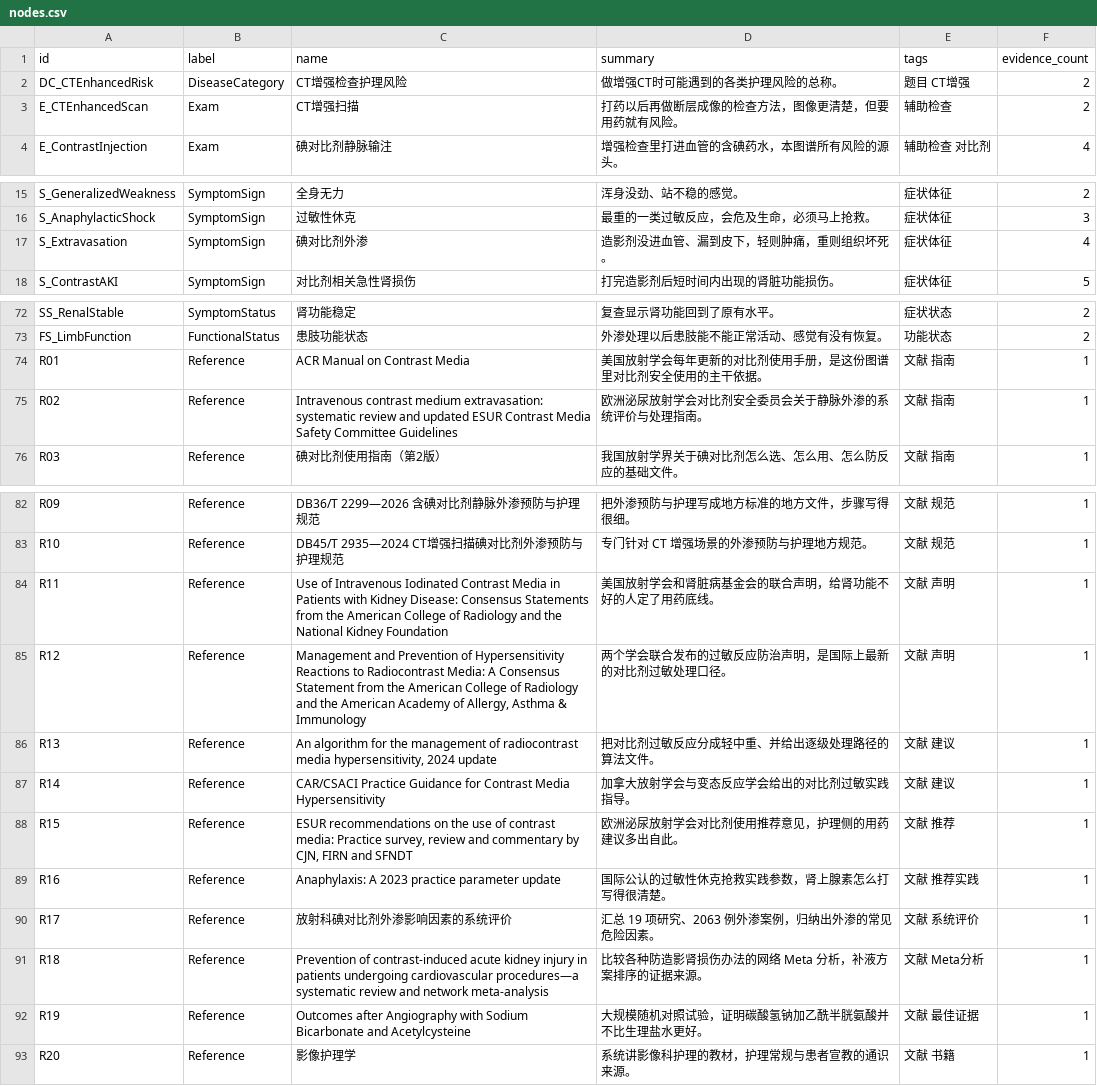
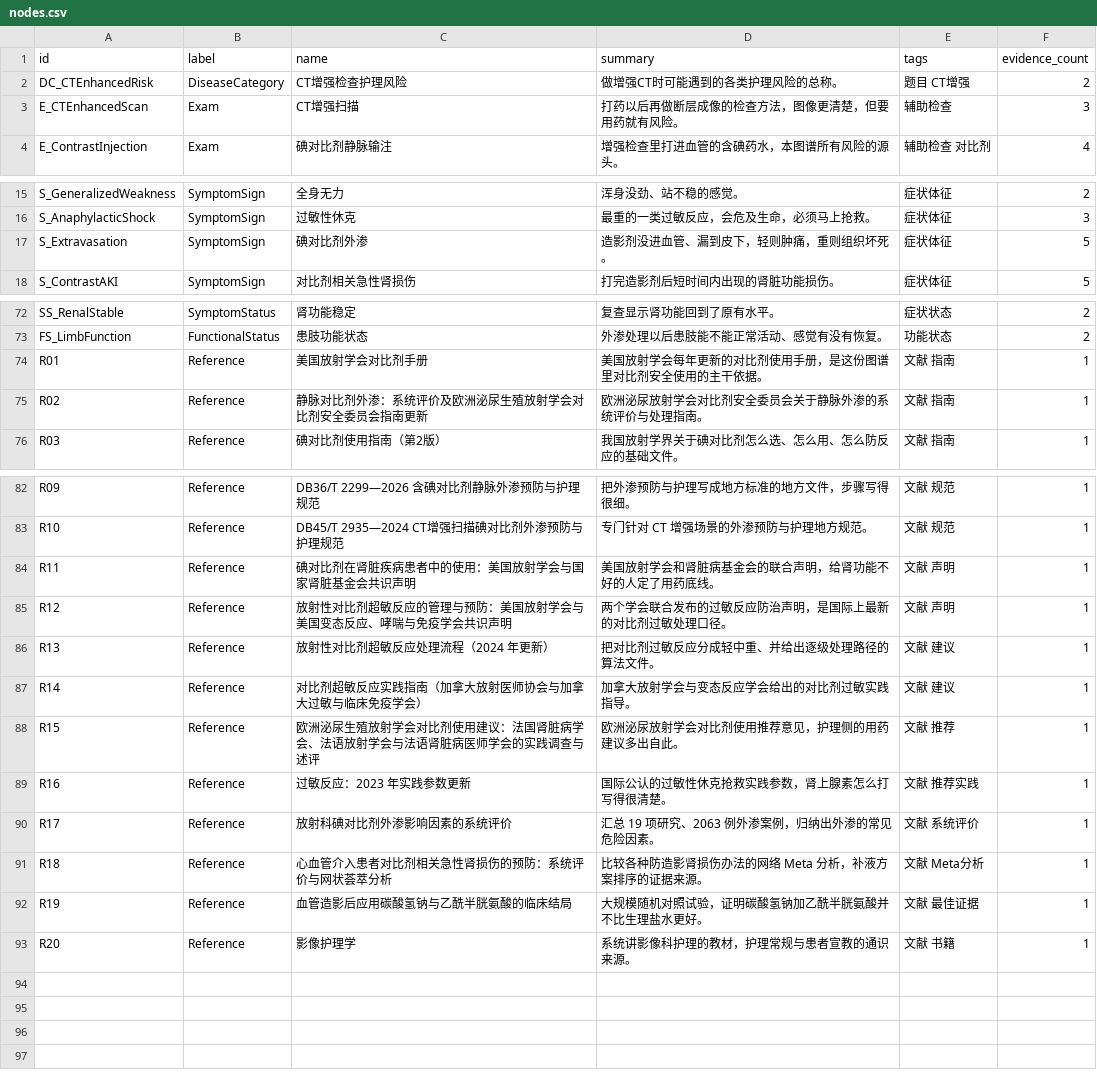
Before and after one commit to zuhexn/nursing-knowledge-graph, a CSV file: topic-01-kg/neo4j/nodes.csv, drawn as a sheet; only a part is shown, gaps mark what is left out.

Commit message:
feat(site): use Chinese literature throughout
Per the client-side instruction, the graph no longer carries English
reference titles or journal names. Translated 26 titles and 24 journal
names, renamed the reference nodes accordingly, and rebuilt the citation
strings and reference summaries from the translated fields. Institutional
authors are translated; personal author names stay in Latin, as they do
in Chinese journals. Standards numbers (WS/T, DB36/T, DB45/T) and medical
abbreviations (5-HT3, NK-1, EORTC QLQ-C30, CTCAE, PC6, Apfel) are kept.

Also closed one completeness gap: topic-01's DB45/T 2935-2024 standard
was an orphan node cited only by itself; it is now linked to the two
concepts it covers (contrast extravasation, CT enhanced scanning) with a
matching evidence entry.

Data rebuilt from the client data files; rebuild is validated by 41 data
checks and five self-tests, all green. Graph JSON changed on the client
side only in the fields above - no nodes or edges were invented, and the
two added edges point at an existing standard that was already listed.

```diff
--- a/topic-01-kg/neo4j/nodes.csv
+++ b/topic-01-kg/neo4j/nodes.csv
@@ -2,3 +2,3 @@ id,label,name,summary,tags,evidence_count
 DC_CTEnhancedRisk,DiseaseCategory,CT增强检查护理风险,做增强CT时可能遇到的各类护理风险的总称。,题目 CT增强,2
-E_CTEnhancedScan,Exam,CT增强扫描,打药以后再做断层成像的检查方法，图像更清楚，但要用药就有风险。,辅助检查,2
+E_CTEnhancedScan,Exam,CT增强扫描,打药以后再做断层成像的检查方法，图像更清楚，但要用药就有风险。,辅助检查,3
 E_ContrastInjection,Exam,碘对比剂静脉输注,增强检查里打进血管的含碘药水，本图谱所有风险的源头。,辅助检查 对比剂,4
@@ -16,3 +16,3 @@ S_GeneralizedWeakness,SymptomSign,全身无力,浑身没劲、站不稳的感觉
 S_AnaphylacticShock,SymptomSign,过敏性休克,最重的一类过敏反应，会危及生命，必须马上抢救。,症状体征,3
-S_Extravasation,SymptomSign,碘对比剂外渗,造影剂没进血管、漏到皮下，轻则肿痛，重则组织坏死。,症状体征,4
+S_Extravasation,SymptomSign,碘对比剂外渗,造影剂没进血管、漏到皮下，轻则肿痛，重则组织坏死。,症状体征,5
 S_ContrastAKI,SymptomSign,对比剂相关急性肾损伤,打完造影剂后短时间内出现的肾脏功能损伤。,症状体征,5
@@ -73,4 +73,4 @@ SS_RenalStable,SymptomStatus,肾功能稳定,复查显示肾功能回到了原
 FS_LimbFunction,FunctionalStatus,患肢功能状态,外渗处理以后患肢能不能正常活动、感觉有没有恢复。,功能状态,2
-R01,Reference,ACR Manual on Contrast Media,美国放射学会每年更新的对比剂使用手册，是这份图谱里对比剂安全使用的主干依据。,文献 指南,1
-R02,Reference,Intravenous contrast medium extravasation: systematic review and updated ESUR Contrast Media Safety Committee Guidelines,欧洲泌尿放射学会对比剂安全委员会关于静脉外渗的系统评价与处理指南。,文献 指南,1
+R01,Reference,美国放射学会对比剂手册,美国放射学会每年更新的对比剂使用手册，是这份图谱里对比剂安全使用的主干依据。,文献 指南,1
+R02,Reference,静脉对比剂外渗：系统评价及欧洲泌尿生殖放射学会对比剂安全委员会指南更新,欧洲泌尿放射学会对比剂安全委员会关于静脉外渗的系统评价与处理指南。,文献 指南,1
 R03,Reference,碘对比剂使用指南（第2版）,我国放射学界关于碘对比剂怎么选、怎么用、怎么防反应的基础文件。,文献 指南,1
@@ -83,11 +83,11 @@ R09,Reference,DB36/T 2299—2026 含碘对比剂静脉外渗预防与护理规
 R10,Reference,DB45/T 2935—2024 CT增强扫描碘对比剂外渗预防与护理规范,专门针对 CT 增强场景的外渗预防与护理地方规范。,文献 规范,1
-R11,Reference,Use of Intravenous Iodinated Contrast Media in Patients with Kidney Disease: Consensus Statements from the American College of Radiology and the National Kidney Foundation,美国放射学会和肾脏病基金会的联合声明，给肾功能不好的人定了用药底线。,文献 声明,1
-R12,Reference,"Management and Prevention of Hypersensitivity Reactions to Radiocontrast Media: A Consensus Statement from the American College of Radiology and the American Academy of Allergy, Asthma & Immunology",两个学会联合发布的过敏反应防治声明，是国际上最新的对比剂过敏处理口径。,文献 声明,1
-R13,Reference,"An algorithm for the management of radiocontrast media hypersensitivity, 2024 update",把对比剂过敏反应分成轻中重、并给出逐级处理路径的算法文件。,文献 建议,1
-R14,Reference,CAR/CSACI Practice Guidance for Contrast Media Hypersensitivity,加拿大放射学会与变态反应学会给出的对比剂过敏实践指导。,文献 建议,1
-R15,Reference,"ESUR recommendations on the use of contrast media: Practice survey, review and commentary by CJN, FIRN and SFNDT",欧洲泌尿放射学会对比剂使用推荐意见，护理侧的用药建议多出自此。,文献 推荐,1
-R16,Reference,Anaphylaxis: A 2023 practice parameter update,国际公认的过敏性休克抢救实践参数，肾上腺素怎么打写得很清楚。,文献 推荐实践,1
+R11,Reference,碘对比剂在肾脏疾病患者中的使用：美国放射学会与国家肾脏基金会共识声明,美国放射学会和肾脏病基金会的联合声明，给肾功能不好的人定了用药底线。,文献 声明,1
+R12,Reference,放射性对比剂超敏反应的管理与预防：美国放射学会与美国变态反应、哮喘与免疫学会共识声明,两个学会联合发布的过敏反应防治声明，是国际上最新的对比剂过敏处理口径。,文献 声明,1
+R13,Reference,放射性对比剂超敏反应处理流程（2024 年更新）,把对比剂过敏反应分成轻中重、并给出逐级处理路径的算法文件。,文献 建议,1
+R14,Reference,对比剂超敏反应实践指南（加拿大放射医师协会与加拿大过敏与临床免疫学会）,加拿大放射学会与变态反应学会给出的对比剂过敏实践指导。,文献 建议,1
+R15,Reference,欧洲泌尿生殖放射学会对比剂使用建议：法国肾脏病学会、法语放射学会与法语肾脏病医师学会的实践调查与述评,欧洲泌尿放射学会对比剂使用推荐意见，护理侧的用药建议多出自此。,文献 推荐,1
+R16,Reference,过敏反应：2023 年实践参数更新,国际公认的过敏性休克抢救实践参数，肾上腺素怎么打写得很清楚。,文献 推荐实践,1
 R17,Reference,放射科碘对比剂外渗影响因素的系统评价,汇总 19 项研究、2063 例外渗案例，归纳出外渗的常见危险因素。,文献 系统评价,1
-R18,Reference,Prevention of contrast-induced acute kidney injury in patients undergoing cardiovascular procedures—a systematic review and network meta-analysis,比较各种防造影肾损伤办法的网络 Meta 分析，补液方案排序的证据来源。,文献 Meta分析,1
-R19,Reference,Outcomes after Angiography with Sodium Bicarbonate and Acetylcysteine,大规模随机对照试验，证明碳酸氢钠加乙酰半胱氨酸并不比生理盐水更好。,文献 最佳证据,1
+R18,Reference,心血管介入患者对比剂相关急性肾损伤的预防：系统评价与网状荟萃分析,比较各种防造影肾损伤办法的网络 Meta 分析，补液方案排序的证据来源。,文献 Meta分析,1
+R19,Reference,血管造影后应用碳酸氢钠与乙酰半胱氨酸的临床结局,大规模随机对照试验，证明碳酸氢钠加乙酰半胱氨酸并不比生理盐水更好。,文献 最佳证据,1
 R20,Reference,影像护理学,系统讲影像科护理的教材，护理常规与患者宣教的通识来源。,文献 书籍,1
```
Also changed, not shown: topic-01-kg/data/topic-01-triples.csv, topic-01-kg/neo4j/edges.csv, 13 other files.
